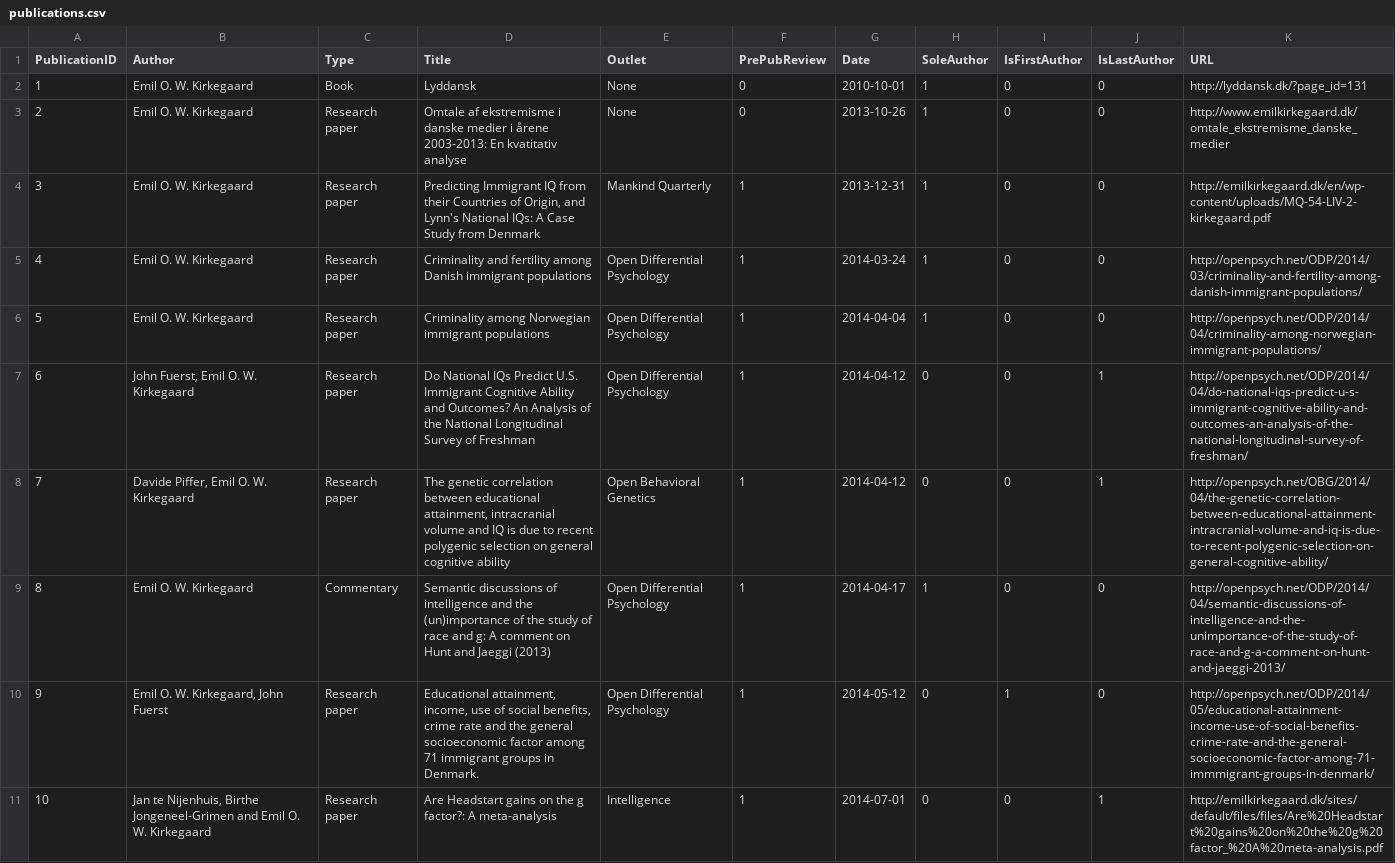
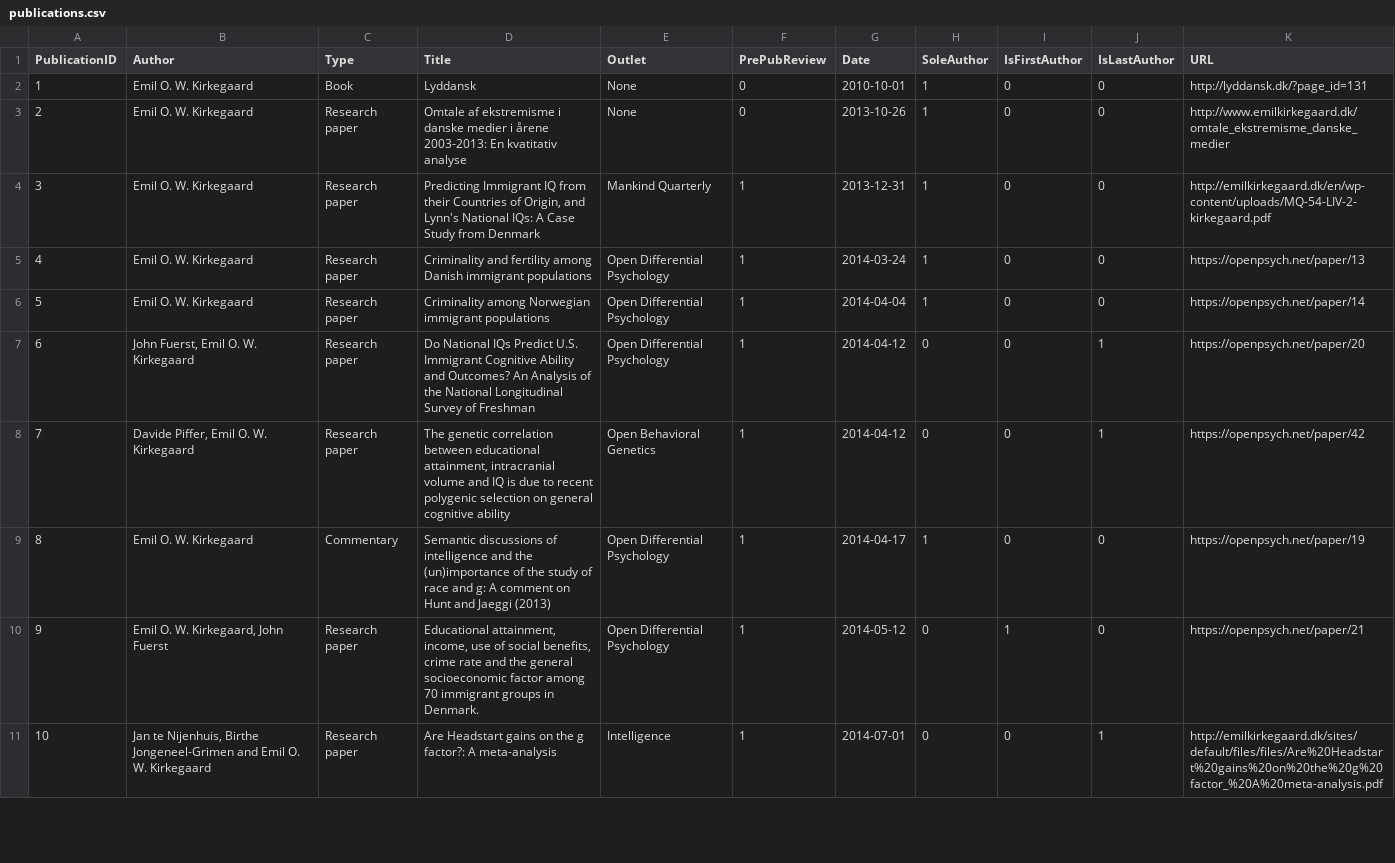
Before and after one commit to Deleetdk/emilkirkegaard_dk, a CSV file: publications.csv, drawn as a sheet; only a part is shown; the diff covers the shown part only.

```diff
--- a/publications.csv
+++ b/publications.csv
@@ -4,8 +4,8 @@ PublicationID,Author,Type,Title,Outlet,PrePubReview,Date,SoleAuthor,IsFirstAutho
 3,Emil O. W. Kirkegaard,Research paper,"Predicting Immigrant IQ from their Countries of Origin, and Lynn's National IQs: A Case Study from Denmark",Mankind Quarterly,1,2013-12-31,1,0,0,http://emilkirkegaard.dk/en/wp-content/uploads/MQ-54-LIV-2-kirkegaard.pdf
-4,Emil O. W. Kirkegaard,Research paper,Criminality and fertility among Danish immigrant populations,Open Differential Psychology,1,2014-03-24,1,0,0,http://openpsych.net/ODP/2014/03/criminality-and-fertility-among-danish-immigrant-populations/
-5,Emil O. W. Kirkegaard,Research paper,Criminality among Norwegian immigrant populations,Open Differential Psychology,1,2014-04-04,1,0,0,http://openpsych.net/ODP/2014/04/criminality-among-norwegian-immigrant-populations/
-6,"John Fuerst, Emil O. W. Kirkegaard",Research paper,Do National IQs Predict U.S. Immigrant Cognitive Ability and Outcomes? An Analysis of the National Longitudinal Survey of Freshman,Open Differential Psychology,1,2014-04-12,0,0,1,http://openpsych.net/ODP/2014/04/do-national-iqs-predict-u-s-immigrant-cognitive-ability-and-outcomes-an-analysis-of-the-national-longitudinal-survey-of-freshman/
-7,"Davide Piffer, Emil O. W. Kirkegaard",Research paper,"The genetic correlation between educational attainment, intracranial volume and IQ is due to recent polygenic selection on general cognitive ability",Open Behavioral Genetics,1,2014-04-12,0,0,1,http://openpsych.net/OBG/2014/04/the-genetic-correlation-between-educational-attainment-intracranial-volume-and-iq-is-due-to-recent-polygenic-selection-on-general-cognitive-ability/
-8,Emil O. W. Kirkegaard,Commentary,Semantic discussions of intelligence and the (un)importance of the study of race and g: A comment on Hunt and Jaeggi (2013),Open Differential Psychology,1,2014-04-17,1,0,0,http://openpsych.net/ODP/2014/04/semantic-discussions-of-intelligence-and-the-unimportance-of-the-study-of-race-and-g-a-comment-on-hunt-and-jaeggi-2013/
-9,"Emil O. W. Kirkegaard, John Fuerst",Research paper,"Educational attainment, income, use of social benefits, crime rate and the general socioeconomic factor among 71 immigrant groups in Denmark.",Open Differential Psychology,1,2014-05-12,0,1,0,http://openpsych.net/ODP/2014/05/educational-attainment-income-use-of-social-benefits-crime-rate-and-the-general-socioeconomic-factor-among-71-immmigrant-groups-in-denmark/
+4,Emil O. W. Kirkegaard,Research paper,Criminality and fertility among Danish immigrant populations,Open Differential Psychology,1,2014-03-24,1,0,0,https://openpsych.net/paper/13
+5,Emil O. W. Kirkegaard,Research paper,Criminality among Norwegian immigrant populations,Open Differential Psychology,1,2014-04-04,1,0,0,https://openpsych.net/paper/14
+6,"John Fuerst, Emil O. W. Kirkegaard",Research paper,Do National IQs Predict U.S. Immigrant Cognitive Ability and Outcomes? An Analysis of the National Longitudinal Survey of Freshman,Open Differential Psychology,1,2014-04-12,0,0,1,https://openpsych.net/paper/20
+7,"Davide Piffer, Emil O. W. Kirkegaard",Research paper,"The genetic correlation between educational attainment, intracranial volume and IQ is due to recent polygenic selection on general cognitive ability",Open Behavioral Genetics,1,2014-04-12,0,0,1,https://openpsych.net/paper/42
+8,Emil O. W. Kirkegaard,Commentary,Semantic discussions of intelligence and the (un)importance of the study of race and g: A comment on Hunt and Jaeggi (2013),Open Differential Psychology,1,2014-04-17,1,0,0,https://openpsych.net/paper/19
+9,"Emil O. W. Kirkegaard, John Fuerst",Research paper,"Educational attainment, income, use of social benefits, crime rate and the general socioeconomic factor among 70 immigrant groups in Denmark.",Open Differential Psychology,1,2014-05-12,0,1,0,https://openpsych.net/paper/21
 10,"Jan te Nijenhuis, Birthe Jongeneel-Grimen and Emil O. W. Kirkegaard",Research paper,Are Headstart gains on the g factor?: A meta-analysis,Intelligence,1,2014-07-01,0,0,1,http://emilkirkegaard.dk/sites/default/files/files/Are%20Headstart%20gains%20on%20the%20g%20factor_%20A%20meta-analysis.pdf
```
Also changed, not shown: 10 added rows and 14 edited cells elsewhere in this file.
